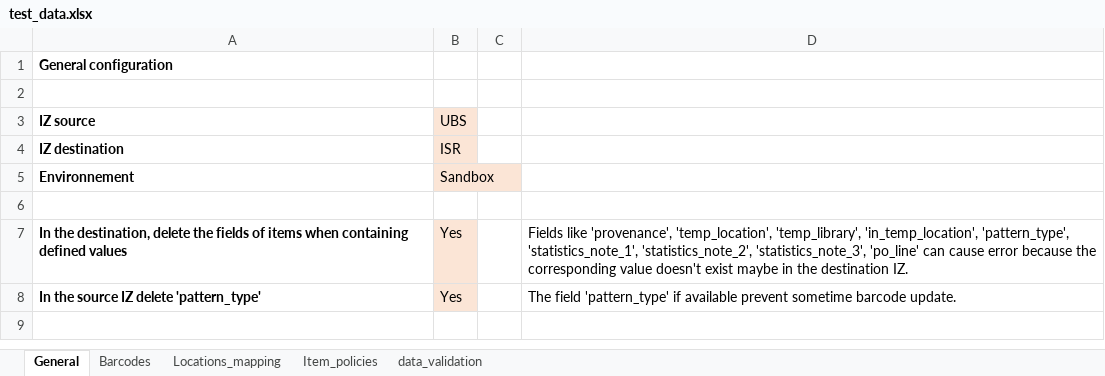
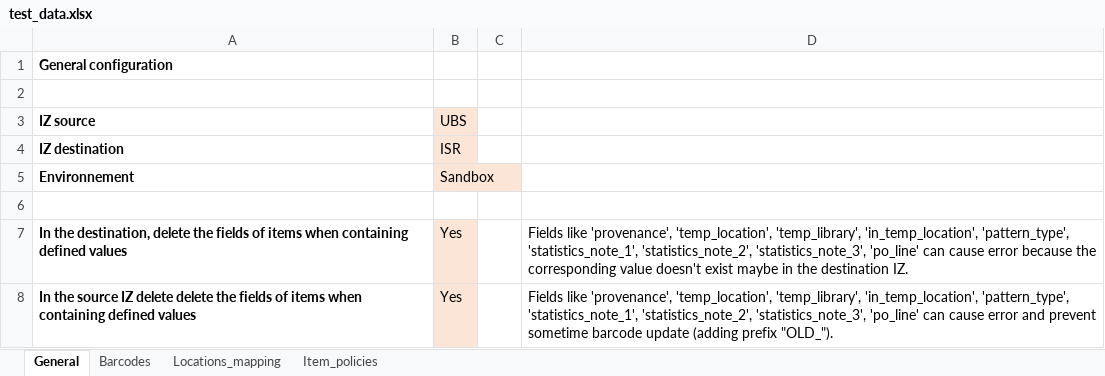
Before and after one commit to Swiss-Library-Service-Platform/iz_to_iz_transfer, an Excel workbook: models/test_data.xlsx, sheet General, drawn as a sheet; values as stored, in another font and other column widths than the file's, no borders; the diff names each change by its address in the sheet, - before the commit and + after, or states it on an @@ line.

Commit message:
Force delete source item data too before updating

```diff
--- a/models/test_data.xlsx (sheet General)
+++ b/models/test_data.xlsx (sheet General)
@@ sheet tab hidden: data_validation @@
-A8 (IZ source): …IZ delete 'pattern_type'
+A8 (IZ source): …IZ delete delete the fields of items when containing defined values
-D8: The field 'pattern_type' if available prevent sometime barcode update.
+D8: Fields like 'provenance', 'temp_location', 'temp_library', 'in_temp_location', 'pattern_type', 'statistics_note_1', 'statistics_note_2', 'statistics_note_3', 'po_line' can cause error and prevent sometime barcode update (adding prefix "OLD_").
```
Also changed, not shown: 5 other files.
